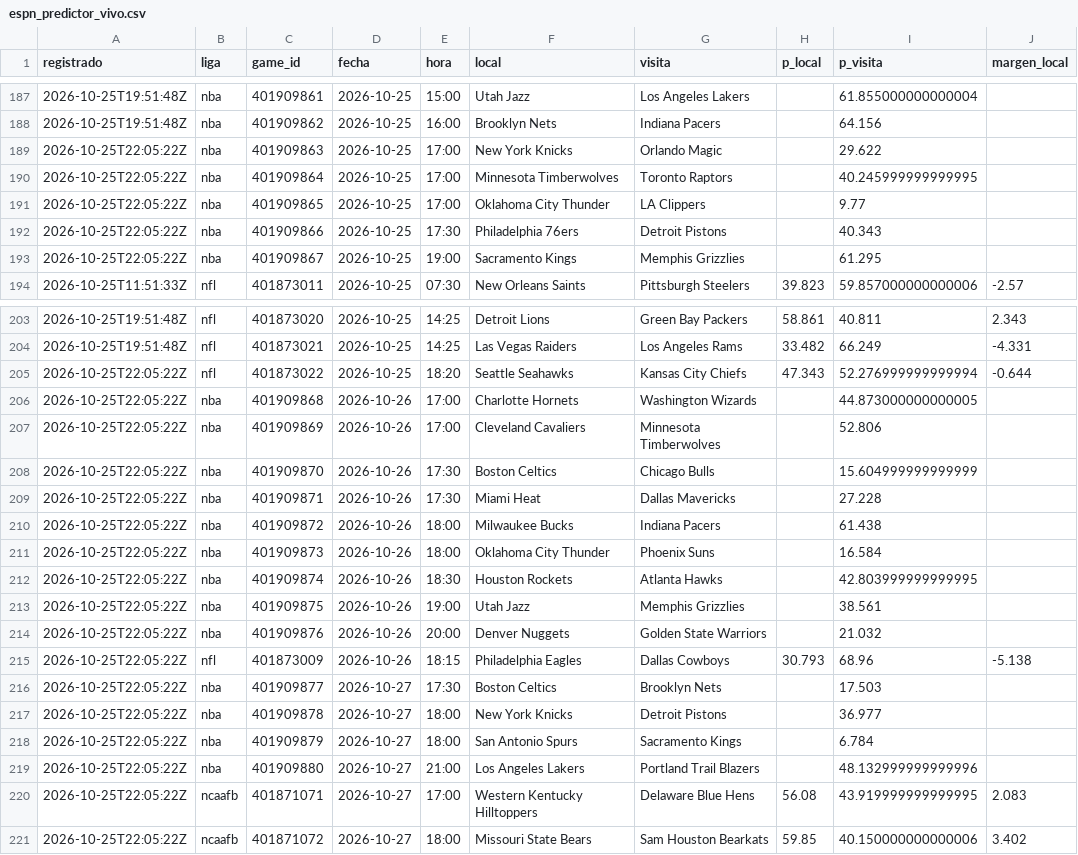
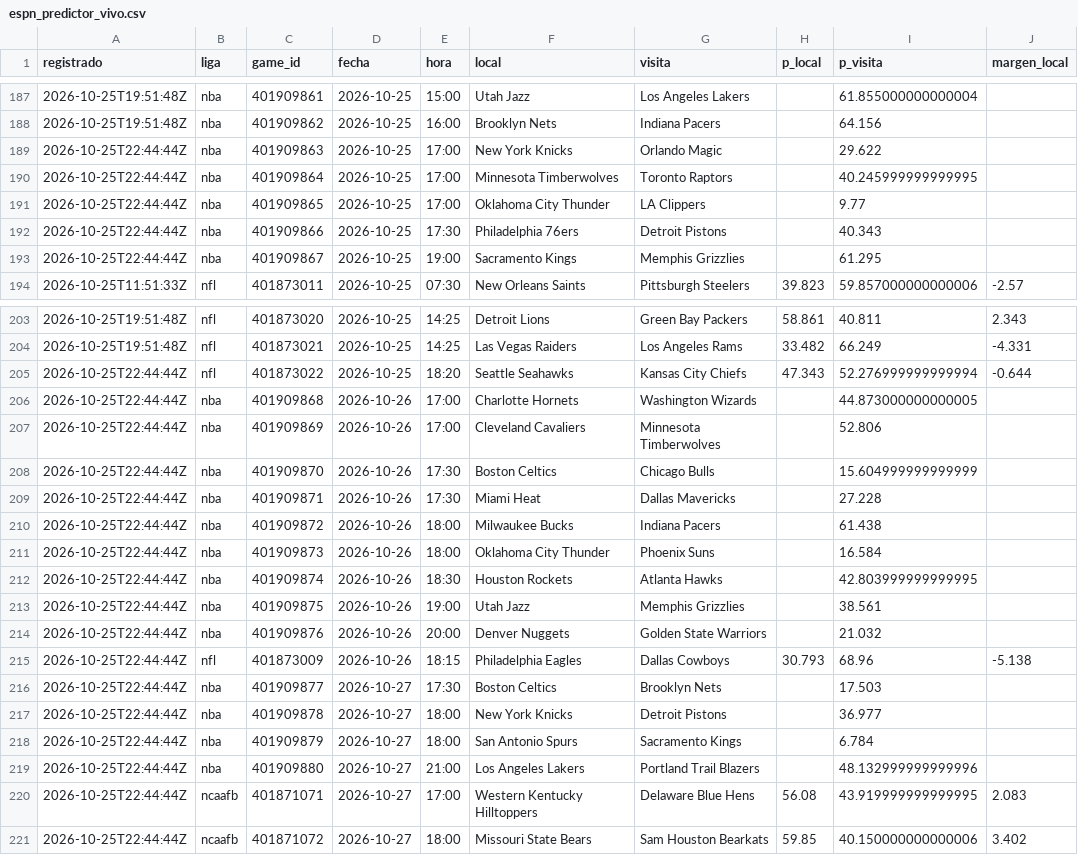
Before and after one commit to tenisman12/edgeline, a CSV file: salida/espn_predictor_vivo.csv, drawn as a sheet; only a part is shown, gaps mark what is left out; the diff names each change by its address in the sheet, - before the commit and + after, or states it on an @@ line.

```diff
--- a/salida/espn_predictor_vivo.csv
+++ b/salida/espn_predictor_vivo.csv
-A189:A193 (registrado): 2026-10-25T22:05:22Z
+A189:A193 (registrado): 2026-10-25T22:44:44Z
-A205:A221 (registrado): 2026-10-25T22:05:22Z
+A205:A221 (registrado): 2026-10-25T22:44:44Z
```
Also changed, not shown: salida/clv_detalle.csv, salida/historial_angulos_total.csv, 45 other files.
